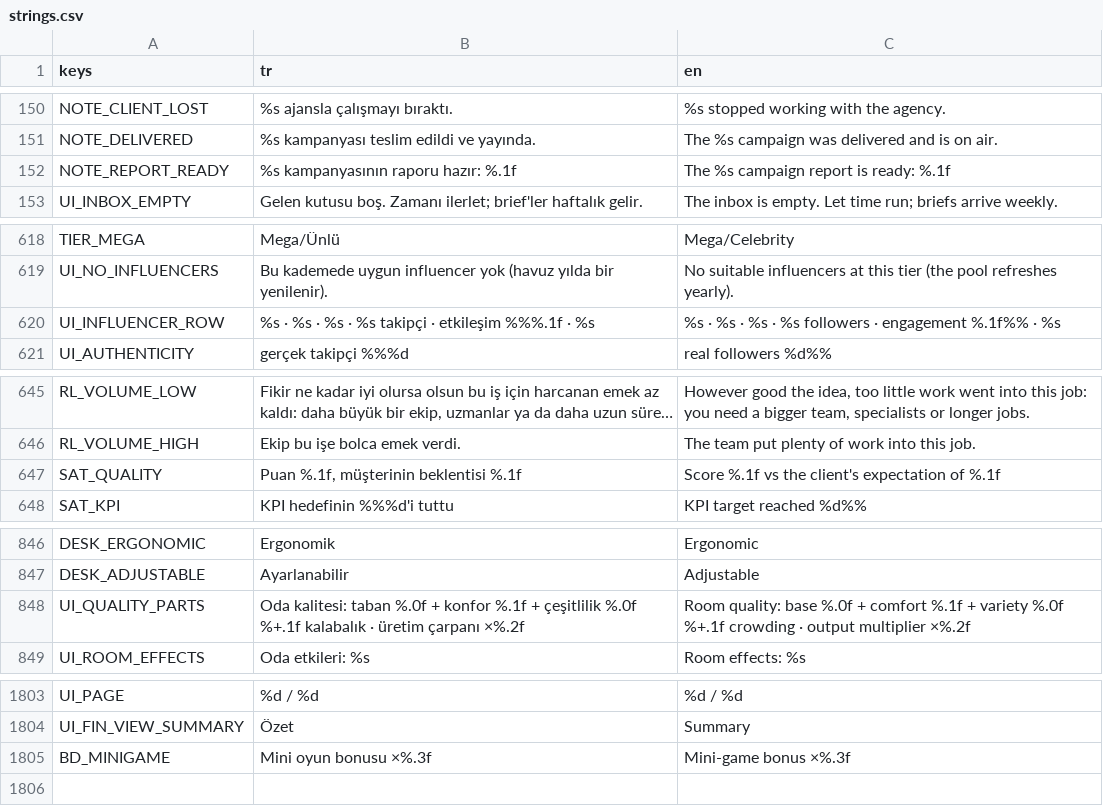
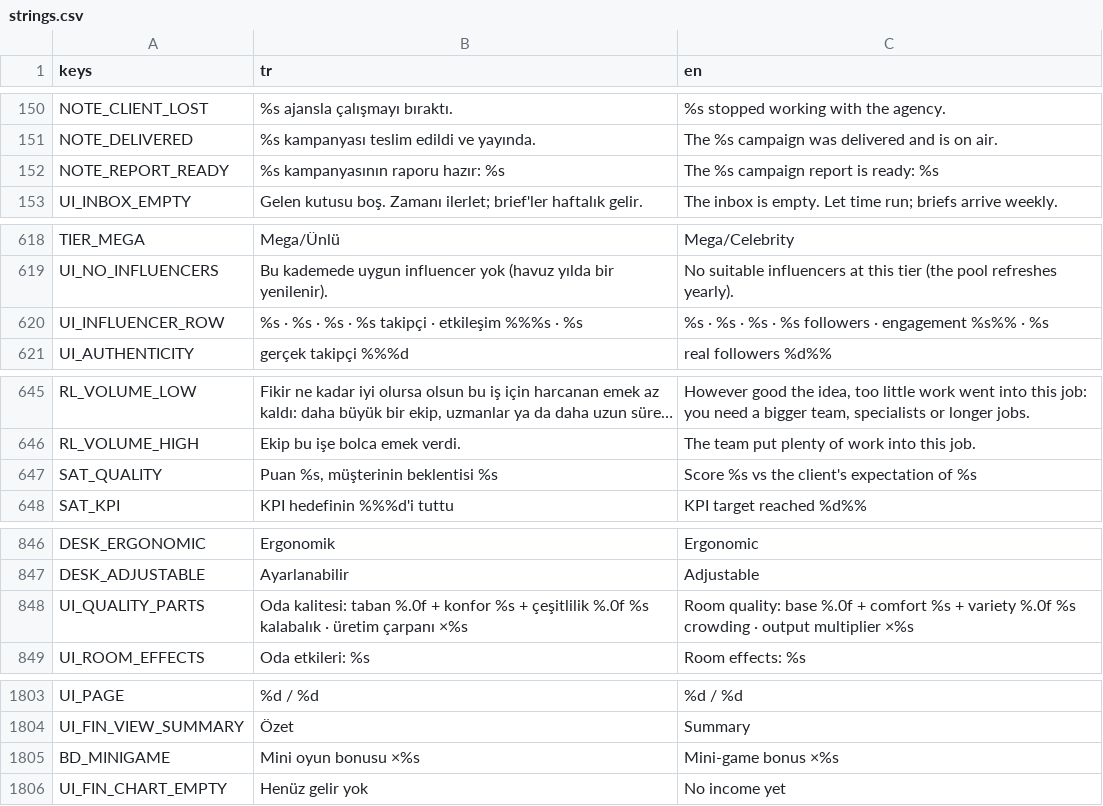
Before and after one commit to onursonmezz/AD_TYCOON, a CSV file: localization/strings.csv, drawn as a sheet; only a part is shown, gaps mark what is left out; long unchanged cells end in …; the diff covers the shown part only; the diff names each change by its address in the sheet, - before the commit and + after, or states it on an @@ line.

```diff
--- a/localization/strings.csv
+++ b/localization/strings.csv
-B152 (tr): %s kampanyasının raporu hazır: %.1f
+B152 (tr): %s kampanyasının raporu hazır: %s
-C152 (en): The %s campaign report is ready: %.1f
+C152 (en): The %s campaign report is ready: %s
-B620 (tr): …· etkileşim %%%.1f · %s
+B620 (tr): …· etkileşim %%%s · %s
-C620 (en): …· engagement %.1f%% · %s
+C620 (en): …· engagement %s%% · %s
-B647 (tr): Puan %.1f, müşterinin beklentisi %.1f
+B647 (tr): Puan %s, müşterinin beklentisi %s
-C647 (en): Score %.1f vs the client's expectation of %.1f
+C647 (en): Score %s vs the client's expectation of %s
-B848 (tr): …+ konfor %.1f + çeşitlilik %.0f %+.1f kalabalık · üretim çarpanı ×%.2f
+B848 (tr): …+ konfor %s + çeşitlilik %.0f %s kalabalık · üretim çarpanı ×%s
-C848 (en): …+ comfort %.1f + variety %.0f %+.1f crowding · output multiplier ×%.2f
+C848 (en): …+ comfort %s + variety %.0f %s crowding · output multiplier ×%s
-B1805 (tr): Mini oyun bonusu ×%.3f
+B1805 (tr): Mini oyun bonusu ×%s
-C1805 (en): Mini-game bonus ×%.3f
+C1805 (en): Mini-game bonus ×%s
+row 1806: UI_FIN_CHART_EMPTY | Henüz gelir yok | No income yet
```
Also changed, not shown: 8 edited cells elsewhere in this file, 30 other files.
